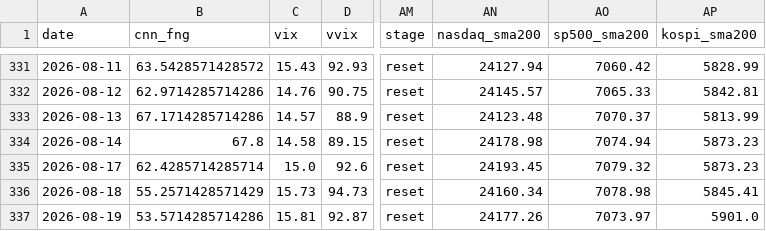
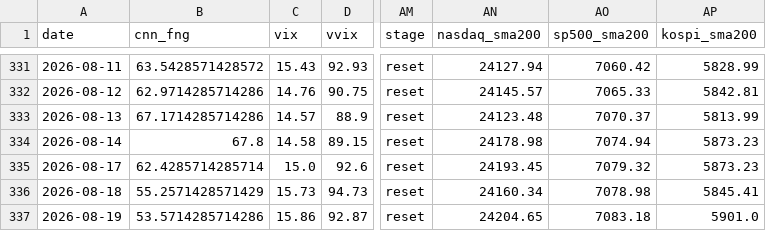
Before and after one commit to komubal-del/pitinvest-bot, a CSV file: pitinvest_history.csv, drawn as a sheet; only a part is shown, gaps mark what is left out; the diff names each change by its address in the sheet, - before the commit and + after, or states it on an @@ line.

```diff
--- a/pitinvest_history.csv
+++ b/pitinvest_history.csv
-C337 (vix): 15.81
+C337 (vix): 15.86
-AN337 (nasdaq_sma200): 24177.26
+AN337 (nasdaq_sma200): 24204.65
-AO337 (sp500_sma200): 7073.97
+AO337 (sp500_sma200): 7083.18
```
Also changed, not shown: 2 other files.
